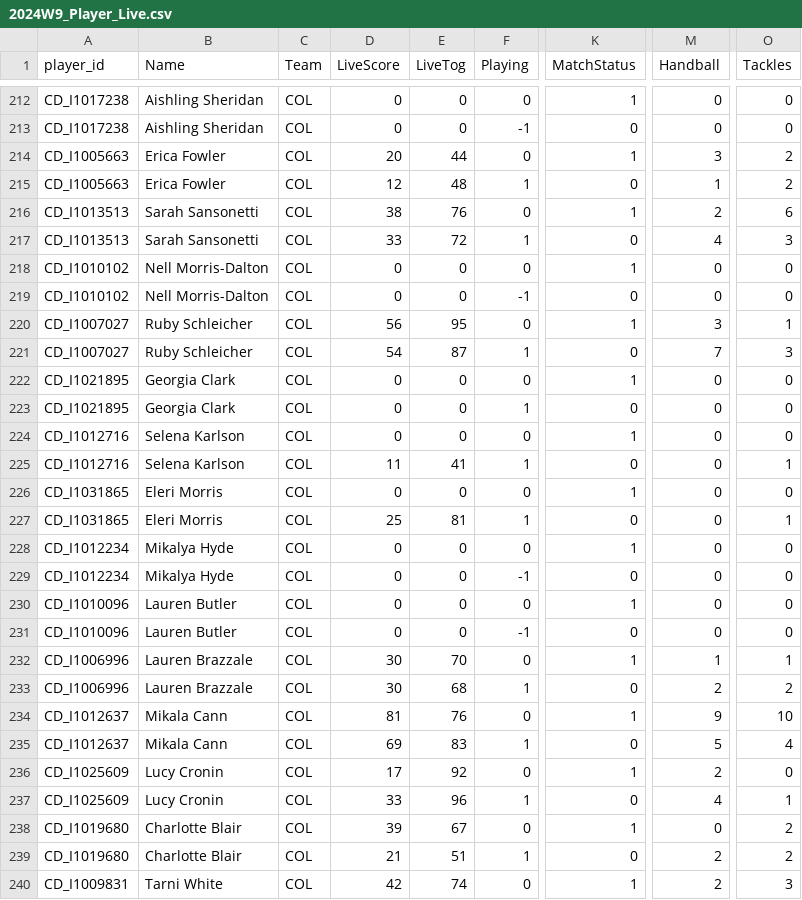
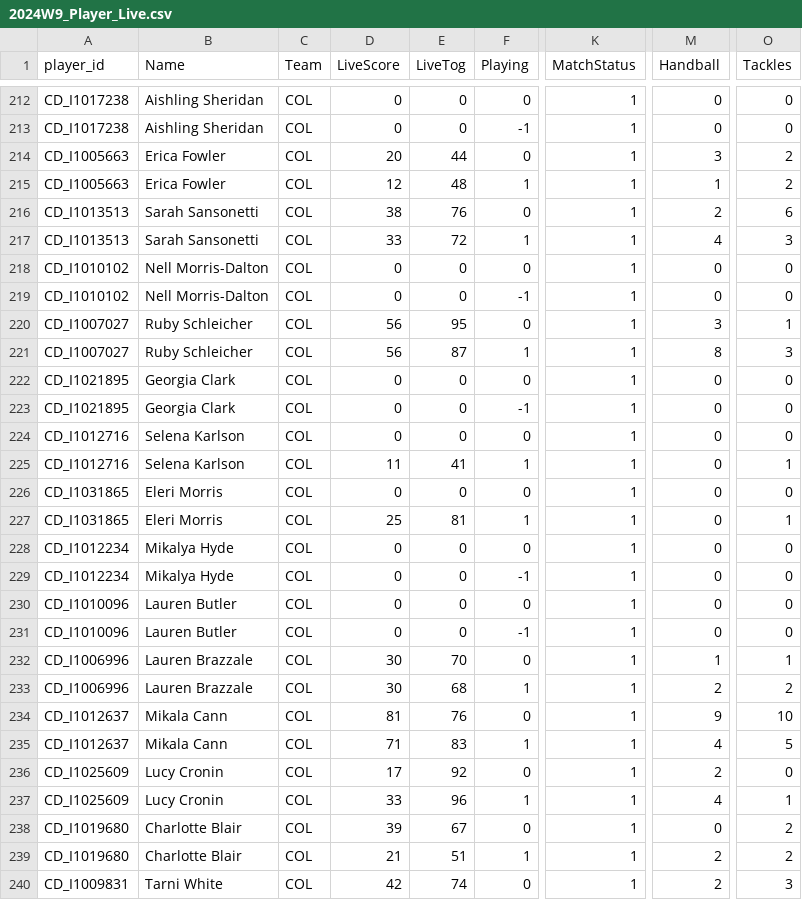
Before and after one commit to cigamsarierom/data-2024_RETLOB, a CSV file: 2024W9_Player_Live.csv, drawn as a sheet; only a part is shown, gaps mark what is left out; the diff covers the shown part only; the diff names each change by its address in the sheet, - before the commit and + after, or states it on an @@ line.

```diff
--- a/2024W9_Player_Live.csv
+++ b/2024W9_Player_Live.csv
-K213 (MatchStatus): 0
+K213 (MatchStatus): 1
-K215 (MatchStatus): 0
+K215 (MatchStatus): 1
-K217 (MatchStatus): 0
+K217 (MatchStatus): 1
-K219 (MatchStatus): 0
+K219 (MatchStatus): 1
-D221 (LiveScore): 54
+D221 (LiveScore): 56
-K221 (MatchStatus): 0
+K221 (MatchStatus): 1
-M221 (Handball): 7
+M221 (Handball): 8
-F223 (Playing): 1
+F223 (Playing): -1
-K223 (MatchStatus): 0
+K223 (MatchStatus): 1
-K225 (MatchStatus): 0
+K225 (MatchStatus): 1
-K227 (MatchStatus): 0
+K227 (MatchStatus): 1
-K229 (MatchStatus): 0
+K229 (MatchStatus): 1
-K231 (MatchStatus): 0
+K231 (MatchStatus): 1
-K233 (MatchStatus): 0
+K233 (MatchStatus): 1
-D235 (LiveScore): 69
+D235 (LiveScore): 71
-K235 (MatchStatus): 0
+K235 (MatchStatus): 1
-M235 (Handball): 5
+M235 (Handball): 4
-O235 (Tackles): 4
+O235 (Tackles): 5
-K237 (MatchStatus): 0
+K237 (MatchStatus): 1
-K239 (MatchStatus): 0
+K239 (MatchStatus): 1
```
Also changed, not shown: 169 edited cells elsewhere in this file.
